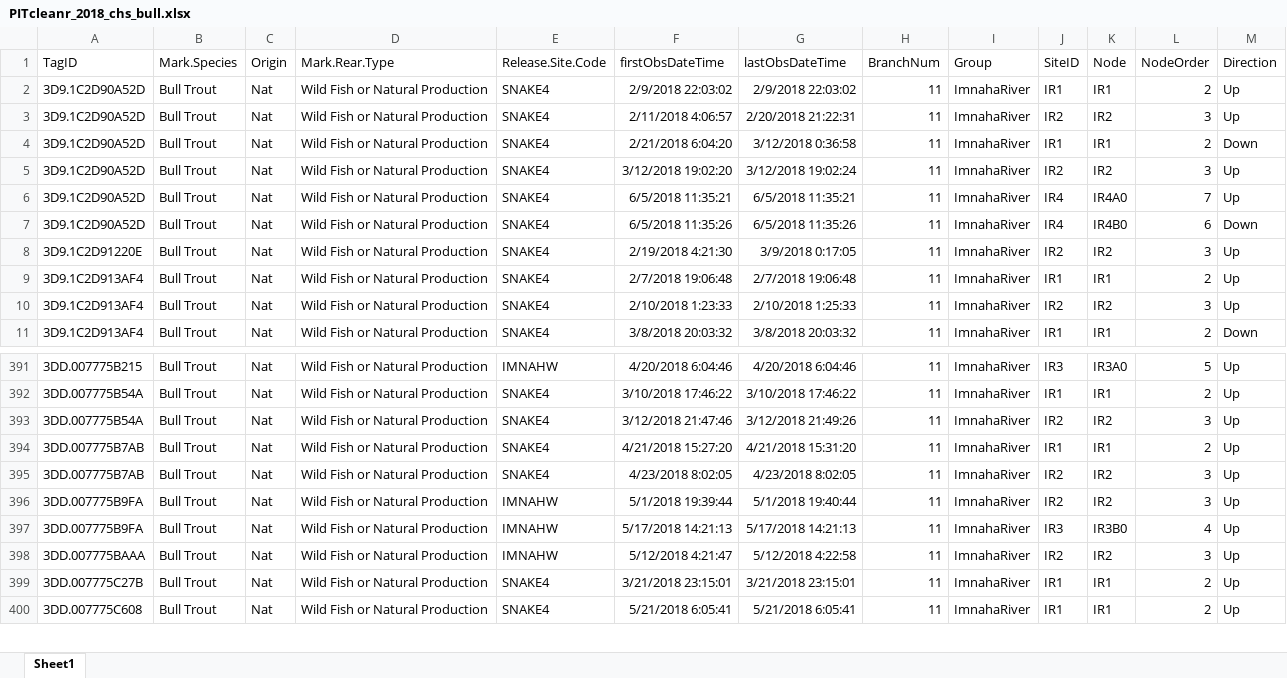
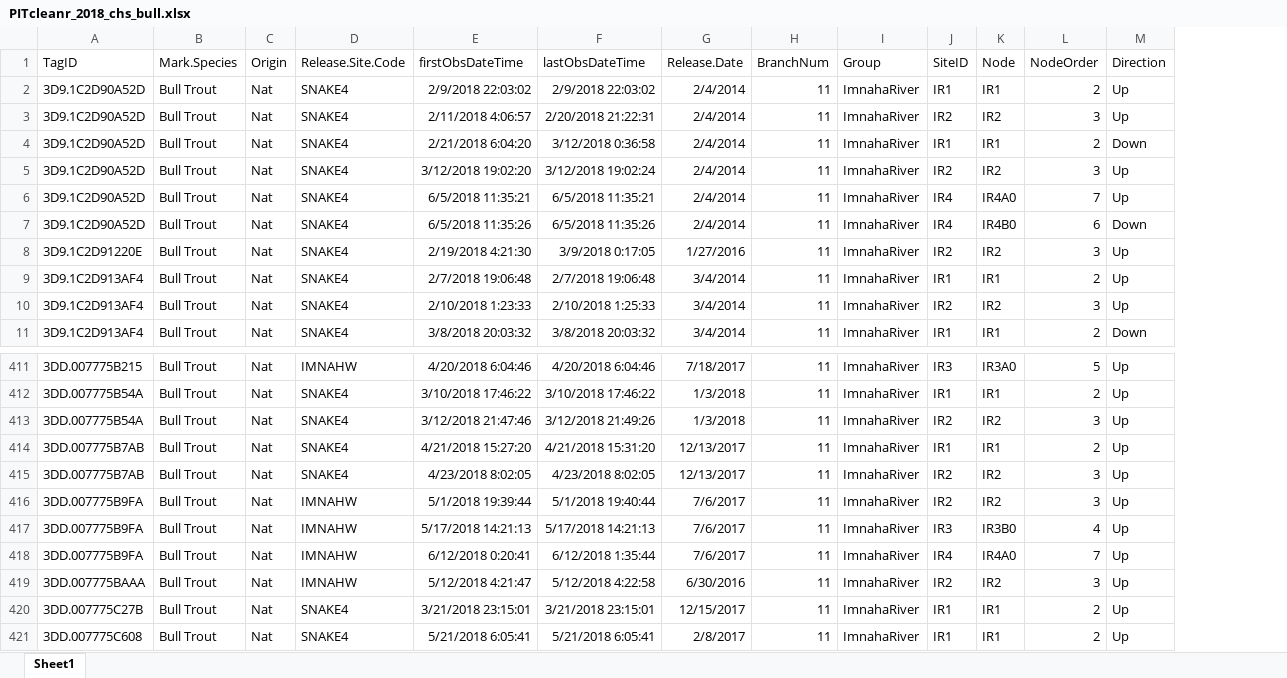
Before and after one commit to ryankinzer/Imnaha_PITtracking, an Excel workbook: data/PITcleanr_2018_chs_bull.xlsx, sheet Sheet1, drawn as a sheet; only a part is shown, gaps mark what is left out; values as stored, in another font and other column widths than the file's, no borders; removed rows and columns are numbered as before the commit, all else as after; rows hold the shown columns only; the diff covers the shown part only; the diff names each change by its address in the sheet, - before the commit and + after, or states it on an @@ line.

```diff
--- a/data/PITcleanr_2018_chs_bull.xlsx (sheet Sheet1)
+++ b/data/PITcleanr_2018_chs_bull.xlsx (sheet Sheet1)
-column D (Mark.Rear.Type), rows 2-11: all Wild Fish or Natural Production; rows 391-400: all Wild Fish or Natural Production
+column G (Release.Date), rows 2-11: 2/4/2014 | 2/4/2014 | 2/4/2014 | 2/4/2014 | 2/4/2014 | 2/4/2014 | 1/27/2016 | 3/4/2014 | 3/4/2014 | 3/4/2014; rows 411-417: 7/18/2017 | 1/3/2018 | 1/3/2018 | 12/13/2017 | 12/13/2017 | 7/6/2017 | 7/6/2017; rows 419-421: 6/30/2016 | 12/15/2017 | 2/8/2017
+row 418: 3DD.007775B9FA | Bull Trout | Nat | IMNAHW | 6/12/2018 0:20:41 | 6/12/2018 1:35:44 | 7/6/2017 | 11 | ImnahaRiver | IR4 | IR4A0 | 7 | Up
```
Also changed, not shown: 20 added rows and 18 edited cells elsewhere in this sheet, 7 other files.
